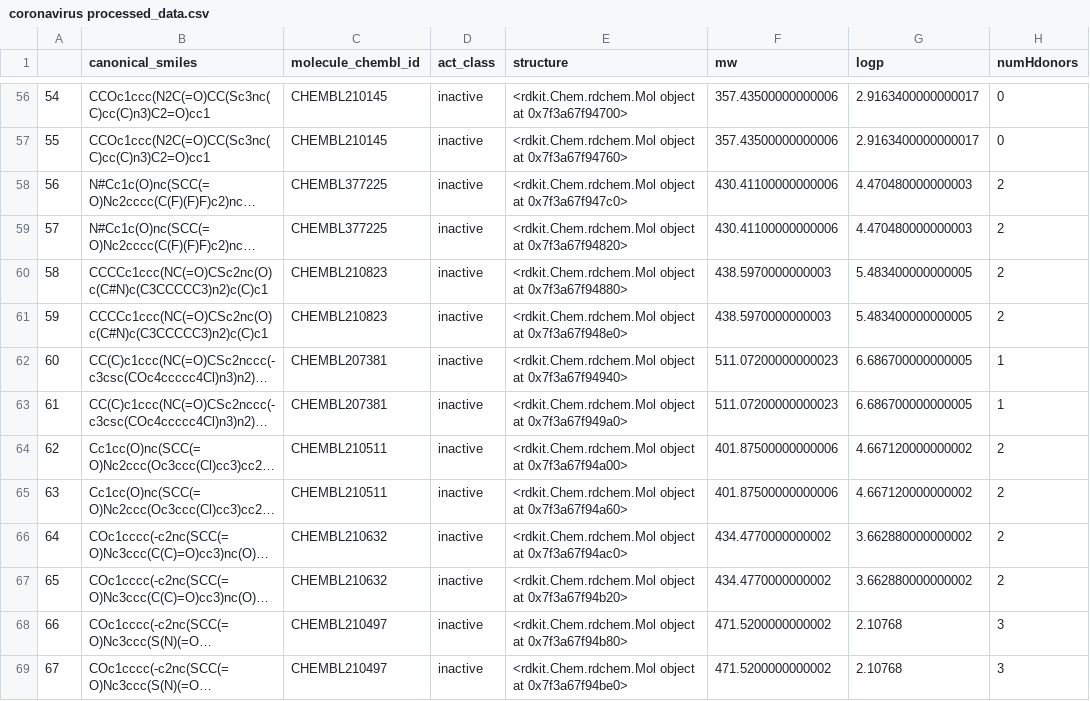
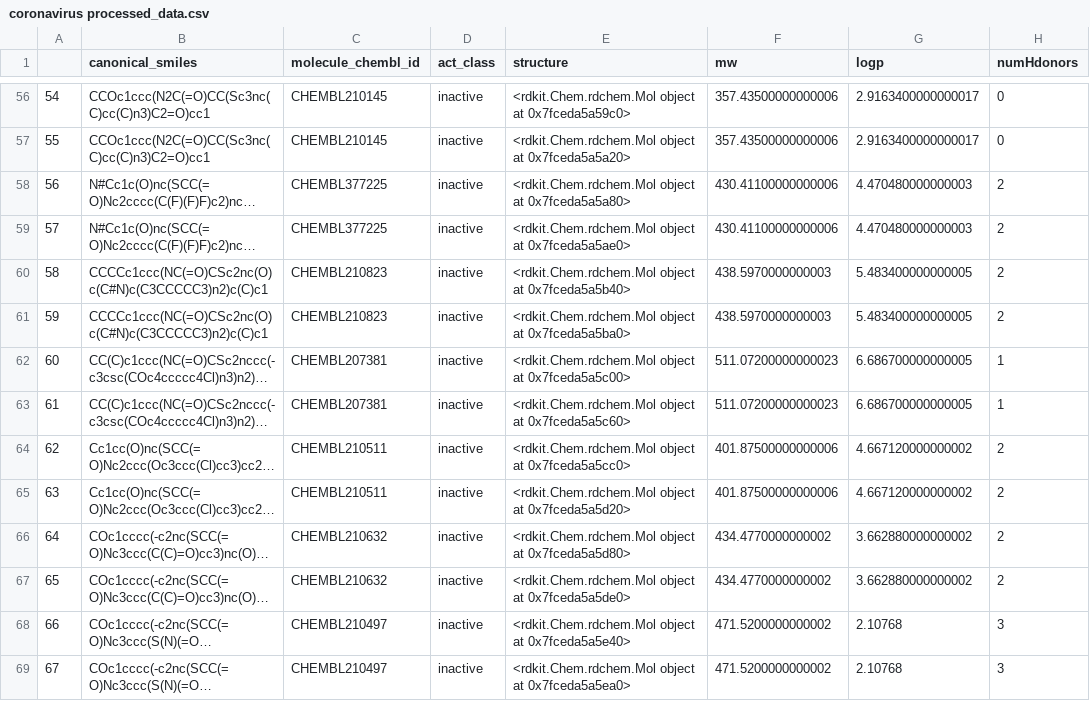
Before and after one commit to Tom-Whittington/bioinformatics_tutorial, a CSV file: CSV/coronavirus processed_data.csv, drawn as a sheet; only a part is shown, gaps mark what is left out; long unchanged cells end in …; the diff covers the shown part only; the diff names each change by its address in the sheet, - before the commit and + after, or states it on an @@ line.

```diff
--- a/CSV/coronavirus processed_data.csv
+++ b/CSV/coronavirus processed_data.csv
-E56 (structure): …object at 0x7f3a67f94700>
+E56 (structure): …object at 0x7fceda5a59c0>
-E57 (structure): …object at 0x7f3a67f94760>
+E57 (structure): …object at 0x7fceda5a5a20>
-E58 (structure): …object at 0x7f3a67f947c0>
+E58 (structure): …object at 0x7fceda5a5a80>
-E59 (structure): …object at 0x7f3a67f94820>
+E59 (structure): …object at 0x7fceda5a5ae0>
-E60 (structure): …object at 0x7f3a67f94880>
+E60 (structure): …object at 0x7fceda5a5b40>
-E61 (structure): …object at 0x7f3a67f948e0>
+E61 (structure): …object at 0x7fceda5a5ba0>
-E62 (structure): …object at 0x7f3a67f94940>
+E62 (structure): …object at 0x7fceda5a5c00>
-E63 (structure): …object at 0x7f3a67f949a0>
+E63 (structure): …object at 0x7fceda5a5c60>
-E64 (structure): …object at 0x7f3a67f94a00>
+E64 (structure): …object at 0x7fceda5a5cc0>
-E65 (structure): …object at 0x7f3a67f94a60>
+E65 (structure): …object at 0x7fceda5a5d20>
-E66 (structure): …object at 0x7f3a67f94ac0>
+E66 (structure): …object at 0x7fceda5a5d80>
-E67 (structure): …object at 0x7f3a67f94b20>
+E67 (structure): …object at 0x7fceda5a5de0>
-E68 (structure): …object at 0x7f3a67f94b80>
+E68 (structure): …object at 0x7fceda5a5e40>
-E69 (structure): …object at 0x7f3a67f94be0>
+E69 (structure): …object at 0x7fceda5a5ea0>
```
Also changed, not shown: 119 edited cells elsewhere in this file, 5 other files.
